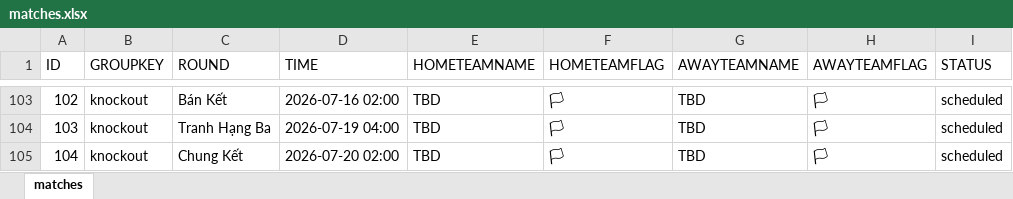
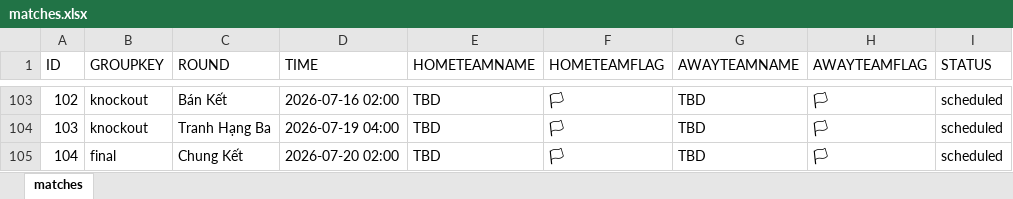
Before and after one commit to luantran1995/bet-wc2026, an Excel workbook: backend-excel/data/matches.xlsx, sheet matches, drawn as a sheet; only a part is shown, gaps mark what is left out; values as stored, in another font and other column widths than the file's, no borders; the diff names each change by its address in the sheet, - before the commit and + after, or states it on an @@ line.

```diff
--- a/backend-excel/data/matches.xlsx (sheet matches)
+++ b/backend-excel/data/matches.xlsx (sheet matches)
-B105 (GROUPKEY): knockout
+B105 (GROUPKEY): final
```
Also changed, not shown: backend-excel/data/accounts.xlsx, 6 other files.
